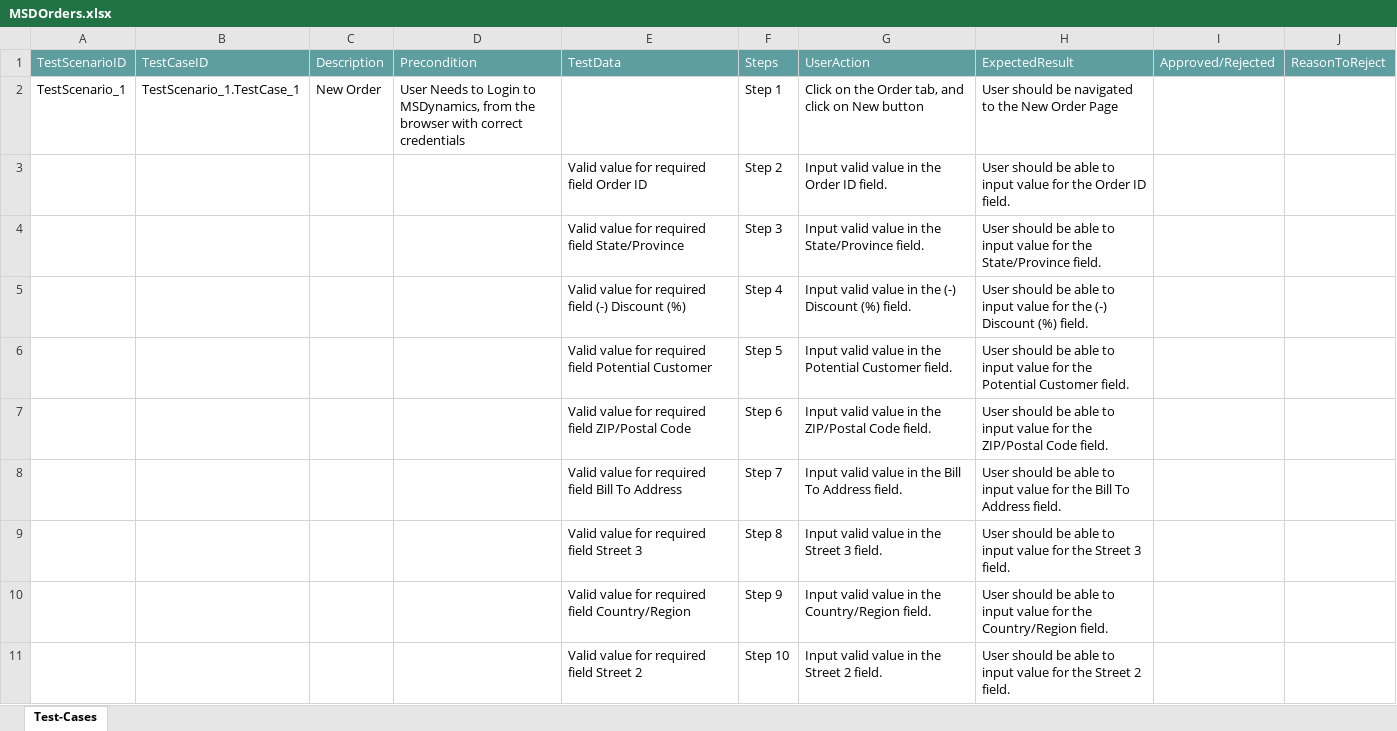
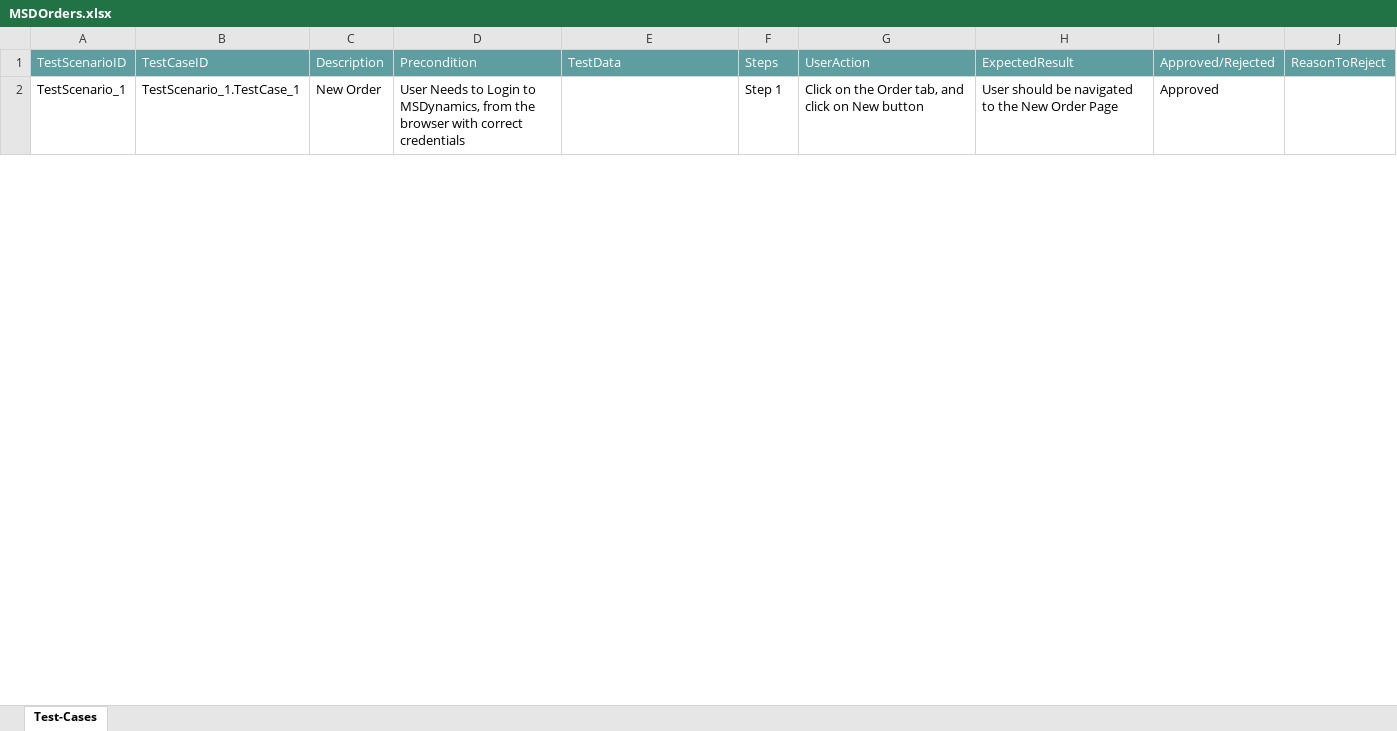
Before and after one commit to ShaikMohamedIrfan/MSD, an Excel workbook: MSDOrders.xlsx, sheet Test-Cases, drawn as a sheet; only a part is shown; values as stored, in another font and other column widths than the file's, no borders; table styles not drawn; the diff covers the shown part only; the diff names each change by its address in the sheet, - before the commit and + after, or states it on an @@ line.

Commit message:
Update MSDOrders.xlsx

```diff
--- a/MSDOrders.xlsx (sheet Test-Cases)
+++ b/MSDOrders.xlsx (sheet Test-Cases)
-I2: (empty)
+I2: Approved
@@ row 3 hidden:  |  |  |  | Valid value for required field Order ID | Step 2 | Input valid value in the Order ID field. | User should be able to input value for the Order ID field. @@
@@ row 4 hidden:  |  |  |  | Valid value for required field State/Province | Step 3 | Input valid value in the State/Province field. | User should be able to input value for the State/Province field. @@
@@ row 5 hidden:  |  |  |  | Valid value for required field (-) Discount (%) | Step 4 | Input valid value in the (-) Discount (%) field. | User should be able to input value for the (-) Discount (%) field. @@
@@ row 6 hidden:  |  |  |  | Valid value for required field Potential Customer | Step 5 | Input valid value in the Potential Customer field. | User should be able to input value for the Potential Customer field. @@
@@ row 7 hidden:  |  |  |  | Valid value for required field ZIP/Postal Code | Step 6 | Input valid value in the ZIP/Postal Code field. | User should be able to input value for the ZIP/Postal Code field. @@
@@ row 8 hidden:  |  |  |  | Valid value for required field Bill To Address | Step 7 | Input valid value in the Bill To Address field. | User should be able to input value for the Bill To Address field. @@
@@ row 9 hidden:  |  |  |  | Valid value for required field Street 3 | Step 8 | Input valid value in the Street 3 field. | User should be able to input value for the Street 3 field. @@
@@ row 10 hidden:  |  |  |  | Valid value for required field Country/Region | Step 9 | Input valid value in the Country/Region field. | User should be able to input value for the Country/Region field. @@
@@ row 11 hidden:  |  |  |  | Valid value for required field Street 2 | Step 10 | Input valid value in the Street 2 field. | User should be able to input value for the Street 2 field. @@
```
Also changed, not shown: 68 hidden or unhidden rows and 3 edited cells elsewhere in this sheet.
